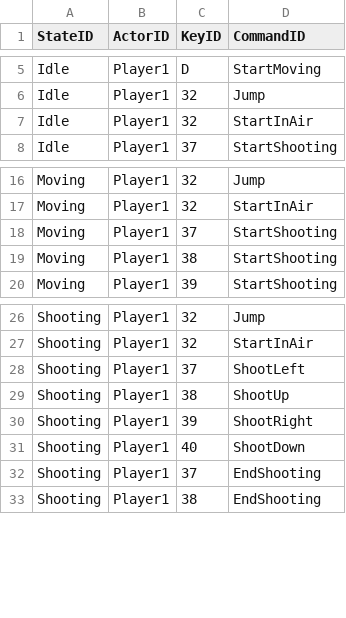
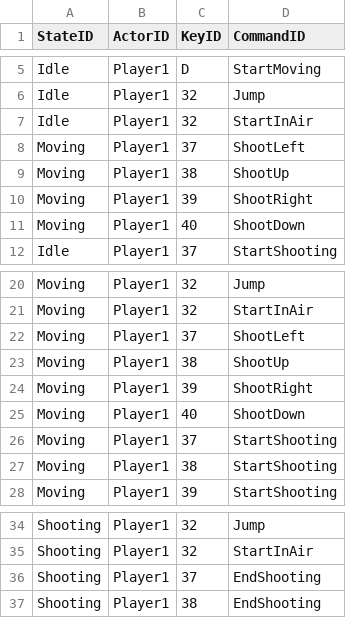
Before and after one commit to xyahh/Isaac-by-Xyah, a CSV file: SimpleGame/Resources/Init/Input.csv, drawn as a sheet; only a part is shown, gaps mark what is left out.

```diff
--- a/SimpleGame/Resources/Init/Input.csv
+++ b/SimpleGame/Resources/Init/Input.csv
@@ -7,2 +7,6 @@ Idle,Player1,32,Jump
 Idle,Player1,32,StartInAir
+Moving,Player1,37,ShootLeft
+Moving,Player1,38,ShootUp
+Moving,Player1,39,ShootRight
+Moving,Player1,40,ShootDown
 Idle,Player1,37,StartShooting
@@ -17,2 +21,6 @@ Moving,Player1,32,Jump
 Moving,Player1,32,StartInAir
+Moving,Player1,37,ShootLeft
+Moving,Player1,38,ShootUp
+Moving,Player1,39,ShootRight
+Moving,Player1,40,ShootDown
 Moving,Player1,37,StartShooting
@@ -27,6 +35,2 @@ Shooting,Player1,32,Jump
 Shooting,Player1,32,StartInAir
-Shooting,Player1,37,ShootLeft
-Shooting,Player1,38,ShootUp
-Shooting,Player1,39,ShootRight
-Shooting,Player1,40,ShootDown
 Shooting,Player1,37,EndShooting
```
Also changed, not shown: 16 other files.
